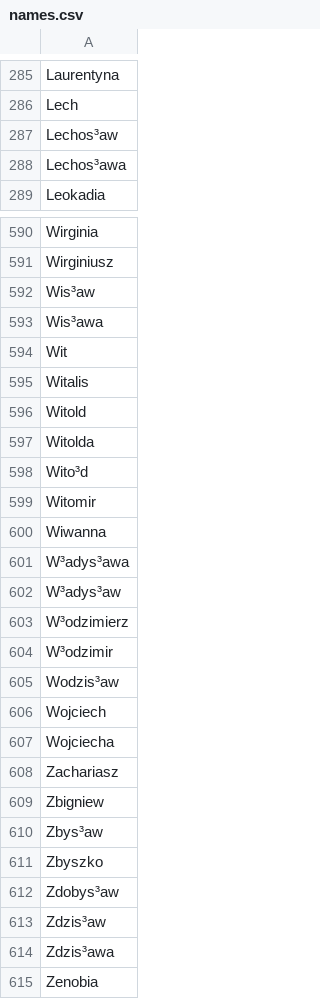
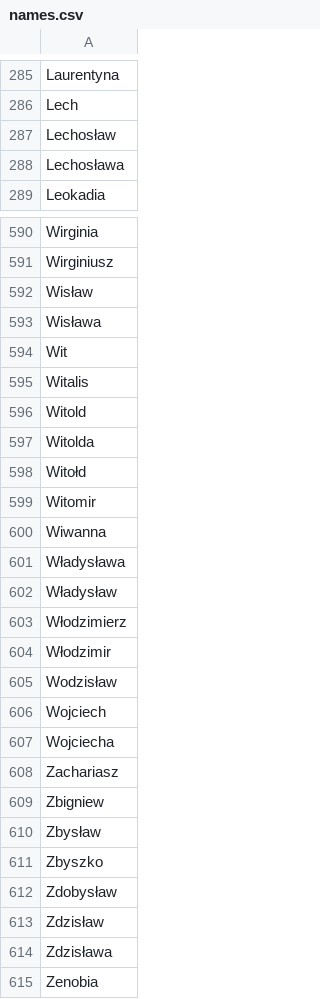
Before and after one commit to LuckyBOYZ/RegexDataGenerator, a CSV file: src/main/resources/names.csv, drawn as a sheet; only a part is shown, gaps mark what is left out; the diff covers the shown part only; the diff names each change by its address in the sheet, - before the commit and + after, or states it on an @@ line.

```diff
--- a/src/main/resources/names.csv
+++ b/src/main/resources/names.csv
-A287: Lechos³aw
+A287: Lechosław
-A288: Lechos³awa
+A288: Lechosława
-A592: Wis³aw
+A592: Wisław
-A593: Wis³awa
+A593: Wisława
-A598: Wito³d
+A598: Witołd
-A601: W³adys³awa
+A601: Władysława
-A602: W³adys³aw
+A602: Władysław
-A603: W³odzimierz
+A603: Włodzimierz
-A604: W³odzimir
+A604: Włodzimir
-A605: Wodzis³aw
+A605: Wodzisław
-A610: Zbys³aw
+A610: Zbysław
-A612: Zdobys³aw
+A612: Zdobysław
-A613: Zdzis³aw
+A613: Zdzisław
-A614: Zdzis³awa
+A614: Zdzisława
```
Also changed, not shown: 72 edited cells elsewhere in this file, src/main/resources/menSurnames.csv, src/main/resources/womenSurnames.csv, 5 other files.
